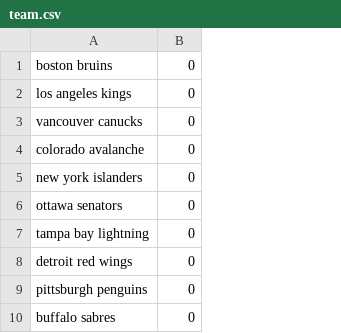
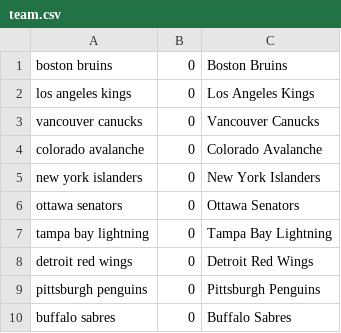
Before and after one commit to sebastienme/nhl-survivor, a CSV file: src/files/team.csv, drawn as a sheet; only a part is shown; the diff names each change by its address in the sheet, - before the commit and + after, or states it on an @@ line.

Commit message:
add top 3 table

```diff
--- a/src/files/team.csv
+++ b/src/files/team.csv
+column C, rows 1-10: Boston Bruins | Los Angeles Kings | Vancouver Canucks | Colorado Avalanche | New York Islanders | Ottawa Senators | Tampa Bay Lightning | Detroit Red Wings | Pittsburgh Penguins | Buffalo Sabres
```
Also changed, not shown: 7 other files.
